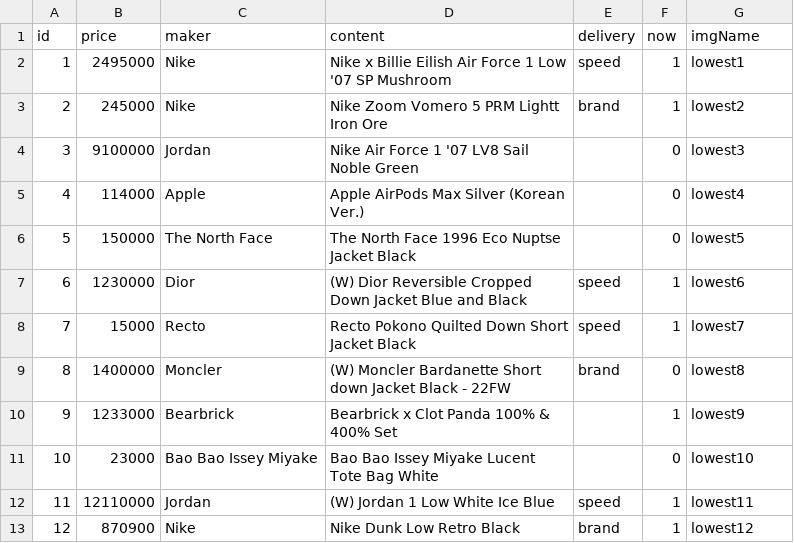
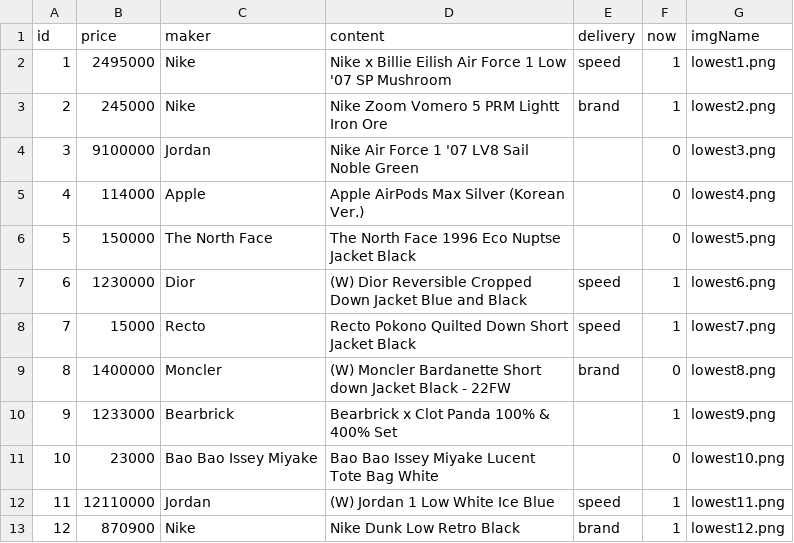
Before and after one commit to Jone4865/Kream_Server, a CSV file: data-in-csv/Lowest.csv, drawn as a sheet.

```diff
--- a/data-in-csv/Lowest.csv
+++ b/data-in-csv/Lowest.csv
@@ -1,13 +1,13 @@
 id,price,maker,content,delivery,now,imgName
-1,2495000,Nike,Nike x Billie Eilish Air Force 1 Low '07 SP Mushroom,speed,1,lowest1
-2,245000,Nike,Nike Zoom Vomero 5 PRM Lightt Iron Ore,brand,1,lowest2
-3,9100000,Jordan,Nike Air Force 1 '07 LV8 Sail Noble Green,,0,lowest3
-4,114000,Apple,Apple AirPods Max Silver (Korean Ver.),,0,lowest4
-5,150000,The North Face,The North Face 1996 Eco Nuptse Jacket Black,,0,lowest5
-6,1230000,Dior,(W) Dior Reversible Cropped Down Jacket Blue and Black,speed,1,lowest6
-7,15000,Recto,Recto Pokono Quilted Down Short Jacket Black,speed,1,lowest7
-8,1400000,Moncler,(W) Moncler Bardanette Short down Jacket Black - 22FW,brand,0,lowest8
-9,1233000,Bearbrick,Bearbrick x Clot Panda 100% & 400% Set,,1,lowest9
-10,23000,Bao Bao Issey Miyake,Bao Bao Issey Miyake Lucent Tote Bag White,,0,lowest10
-11,12110000,Jordan,(W) Jordan 1 Low White Ice Blue,speed,1,lowest11
-12,870900,Nike,Nike Dunk Low Retro Black,brand,1,lowest12
+1,2495000,Nike,Nike x Billie Eilish Air Force 1 Low '07 SP Mushroom,speed,1,lowest1.png
+2,245000,Nike,Nike Zoom Vomero 5 PRM Lightt Iron Ore,brand,1,lowest2.png
+3,9100000,Jordan,Nike Air Force 1 '07 LV8 Sail Noble Green,,0,lowest3.png
+4,114000,Apple,Apple AirPods Max Silver (Korean Ver.),,0,lowest4.png
+5,150000,The North Face,The North Face 1996 Eco Nuptse Jacket Black,,0,lowest5.png
+6,1230000,Dior,(W) Dior Reversible Cropped Down Jacket Blue and Black,speed,1,lowest6.png
+7,15000,Recto,Recto Pokono Quilted Down Short Jacket Black,speed,1,lowest7.png
+8,1400000,Moncler,(W) Moncler Bardanette Short down Jacket Black - 22FW,brand,0,lowest8.png
+9,1233000,Bearbrick,Bearbrick x Clot Panda 100% & 400% Set,,1,lowest9.png
+10,23000,Bao Bao Issey Miyake,Bao Bao Issey Miyake Lucent Tote Bag White,,0,lowest10.png
+11,12110000,Jordan,(W) Jordan 1 Low White Ice Blue,speed,1,lowest11.png
+12,870900,Nike,Nike Dunk Low Retro Black,brand,1,lowest12.png
```
Also changed, not shown: data-in-csv/Banner.csv, data-in-csv/Buildawinter.csv, 14 other files.
